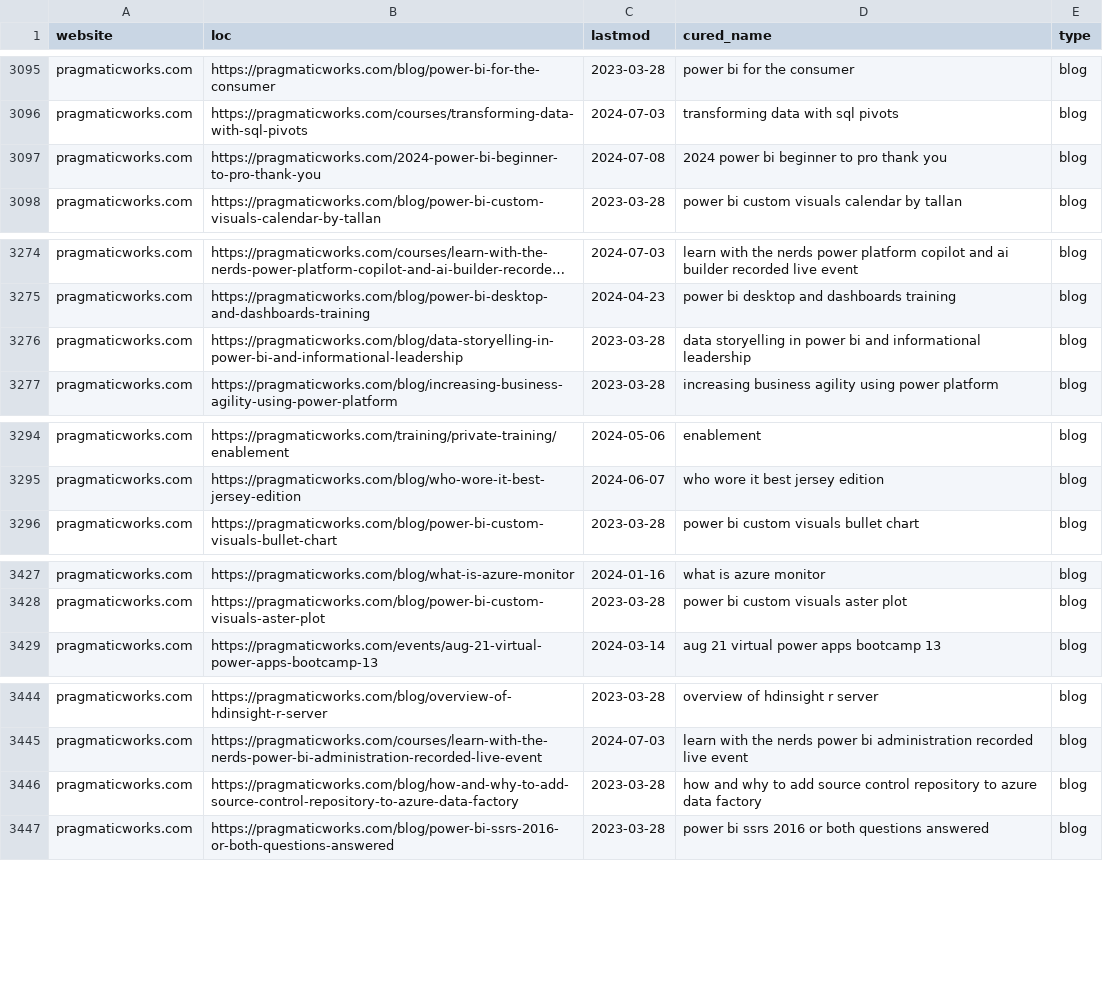
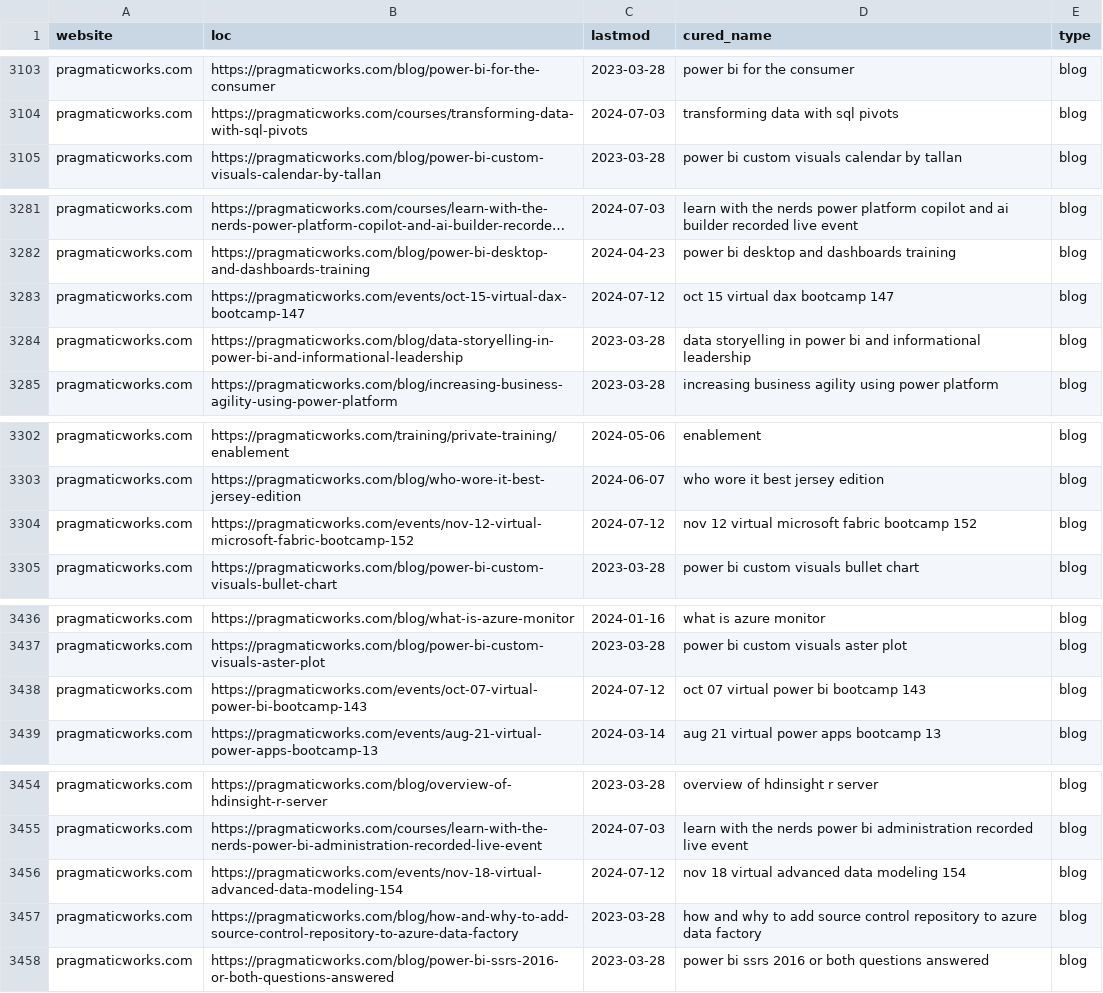
Before and after one commit to julian-passebecq/newsai_blue_scripts, a CSV file: newsai_script-main/data/sitemap.csv, drawn as a sheet; only a part is shown, gaps mark what is left out; long unchanged cells end in …; removed rows and columns are numbered as before the commit, all else as after; the diff covers the shown part only; the diff names each change by its address in the sheet, - before the commit and + after, or states it on an @@ line.

```diff
--- a/newsai_script-main/data/sitemap.csv
+++ b/newsai_script-main/data/sitemap.csv
-row 3097: pragmaticworks.com | https://pragmaticworks.com/2024-power-bi-beginner-to-pro-thank-you | 2024-07-08 | 2024 power bi beginner to pro thank you | blog
+row 3283: pragmaticworks.com | https://pragmaticworks.com/events/oct-15-virtual-dax-bootcamp-147 | 2024-07-12 | oct 15 virtual dax bootcamp 147 | blog
+row 3304: pragmaticworks.com | https://pragmaticworks.com/events/nov-12-virtual-microsoft-fabric-bootcamp-152 | 2024-07-12 | nov 12 virtual microsoft fabric bootcamp 152 | blog
+row 3438: pragmaticworks.com | https://pragmaticworks.com/events/oct-07-virtual-power-bi-bootcamp-143 | 2024-07-12 | oct 07 virtual power bi bootcamp 143 | blog
+row 3456: pragmaticworks.com | https://pragmaticworks.com/events/nov-18-virtual-advanced-data-modeling-154 | 2024-07-12 | nov 18 virtual advanced data modeling 154 | blog
```
Also changed, not shown: 15 added rows and 16 removed rows elsewhere in this file.
